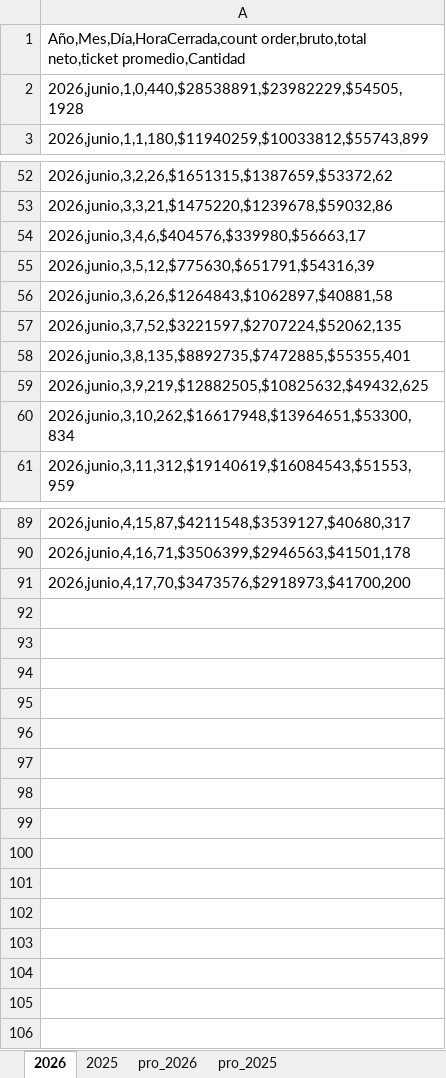
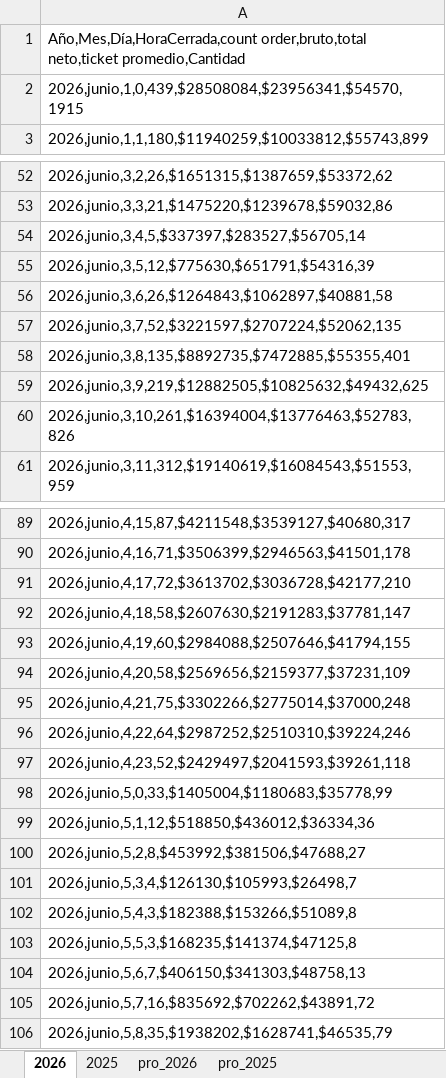
Before and after one commit to pacaceresm/-cyber-dashboard-superzoo, an Excel workbook: dashboard_cyber.xlsx, sheet 2026, drawn as a sheet; only a part is shown, gaps mark what is left out; values as stored, in another font and other column widths than the file's, no borders; the diff covers the shown part only; the diff names each change by its address in the sheet, - before the commit and + after, or states it on an @@ line.

```diff
--- a/dashboard_cyber.xlsx (sheet 2026)
+++ b/dashboard_cyber.xlsx (sheet 2026)
-A2: 2026,junio,1,0,440,$28538891,$23982229,$54505,1928
+A2: 2026,junio,1,0,439,$28508084,$23956341,$54570,1915
-A54: 2026,junio,3,4,6,$404576,$339980,$56663,17
+A54: 2026,junio,3,4,5,$337397,$283527,$56705,14
-A60: 2026,junio,3,10,262,$16617948,$13964651,$53300,834
+A60: 2026,junio,3,10,261,$16394004,$13776463,$52783,826
-A91: 2026,junio,4,17,70,$3473576,$2918973,$41700,200
+A91: 2026,junio,4,17,72,$3613702,$3036728,$42177,210
+row 92: 2026,junio,4,18,58,$2607630,$2191283,$37781,147
+row 93: 2026,junio,4,19,60,$2984088,$2507646,$41794,155
+row 94: 2026,junio,4,20,58,$2569656,$2159377,$37231,109
+row 95: 2026,junio,4,21,75,$3302266,$2775014,$37000,248
+row 96: 2026,junio,4,22,64,$2987252,$2510310,$39224,246
+row 97: 2026,junio,4,23,52,$2429497,$2041593,$39261,118
+row 98: 2026,junio,5,0,33,$1405004,$1180683,$35778,99
+row 99: 2026,junio,5,1,12,$518850,$436012,$36334,36
+row 100: 2026,junio,5,2,8,$453992,$381506,$47688,27
+row 101: 2026,junio,5,3,4,$126130,$105993,$26498,7
+row 102: 2026,junio,5,4,3,$182388,$153266,$51089,8
+row 103: 2026,junio,5,5,3,$168235,$141374,$47125,8
+row 104: 2026,junio,5,6,7,$406150,$341303,$48758,13
+row 105: 2026,junio,5,7,16,$835692,$702262,$43891,72
+row 106: 2026,junio,5,8,35,$1938202,$1628741,$46535,79
```
Also changed, not shown: 21 edited cells elsewhere in this sheet, sheet pro_2026, 1 other file.
